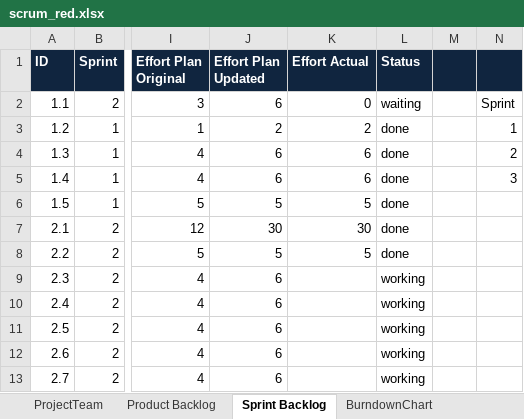
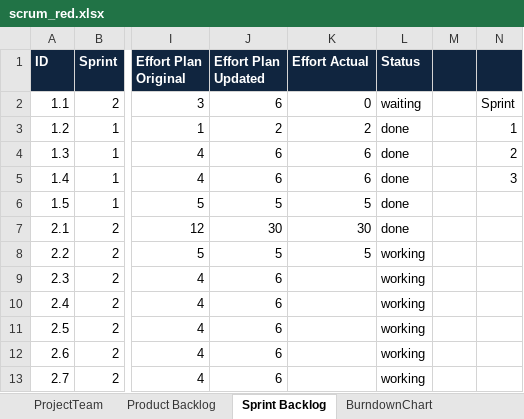
Before and after one commit to tomia1/ch.bfh.btx8081.w2016.red, an Excel workbook: doc/task10/scrum_red.xlsx, sheet Sprint Backlog, drawn as a sheet; only a part is shown, gaps mark what is left out; values as stored, in another font and other column widths than the file's, no borders; the diff names each change by its address in the sheet, - before the commit and + after, or states it on an @@ line.

Commit message:
update

```diff
--- a/doc/task10/scrum_red.xlsx (sheet Sprint Backlog)
+++ b/doc/task10/scrum_red.xlsx (sheet Sprint Backlog)
-L8 (Status): done
+L8 (Status): working
```
